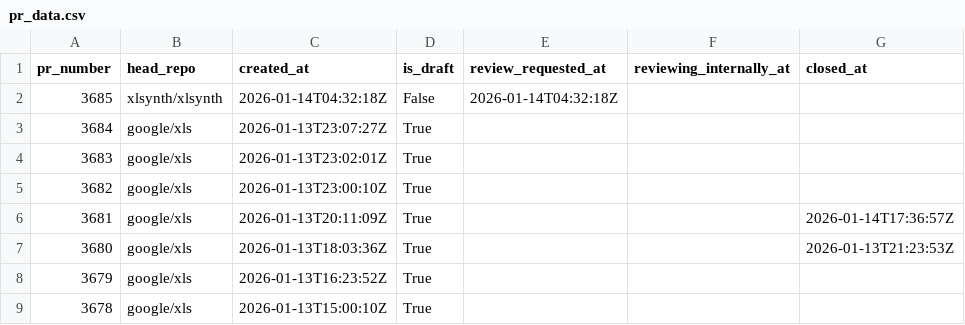
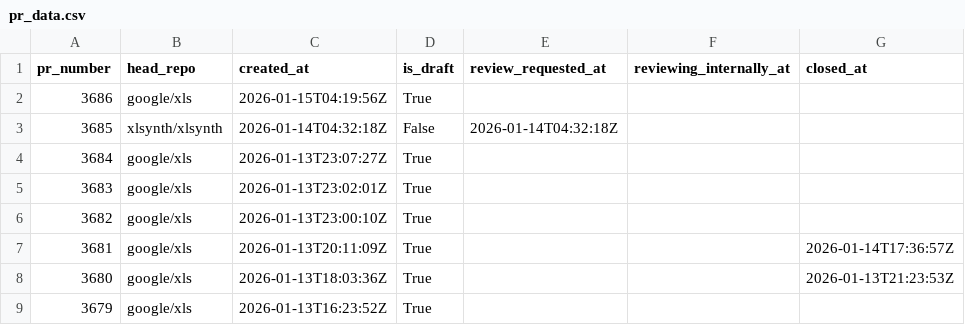
Before and after one commit to xlsynth/xls-pr-data, a CSV file: pr_data.csv, drawn as a sheet; only a part is shown; the shorter side is filled out with more unchanged rows.

```diff
--- a/pr_data.csv
+++ b/pr_data.csv
@@ -1,2 +1,3 @@
 pr_number,head_repo,created_at,is_draft,review_requested_at,reviewing_internally_at,closed_at
+3686,google/xls,2026-01-15T04:19:56Z,True,,,
 3685,xlsynth/xlsynth,2026-01-14T04:32:18Z,False,2026-01-14T04:32:18Z,,
```
Also changed, not shown: 2 other files.
